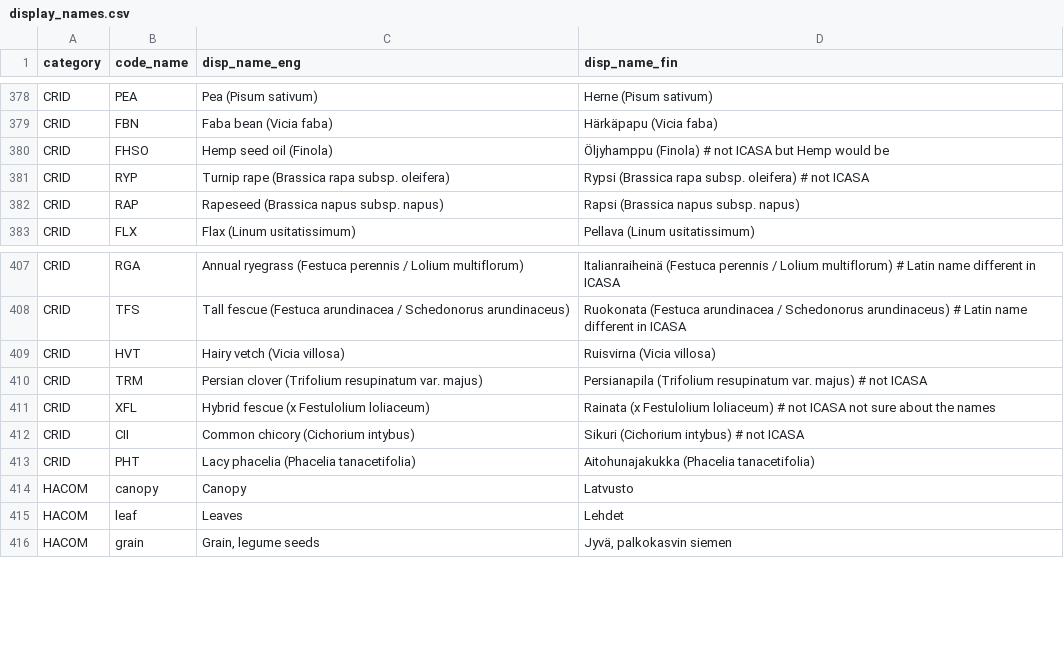
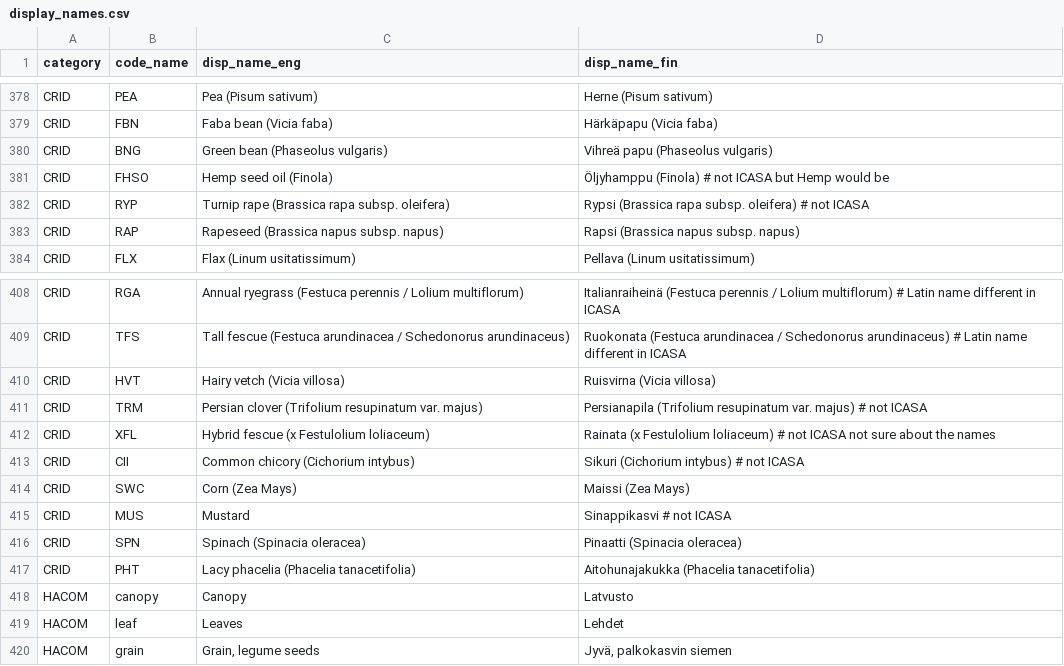
Before and after one commit to PecanProject/fieldactivity, a CSV file: inst/extdata/display_names.csv, drawn as a sheet; only a part is shown, gaps mark what is left out; the diff names each change by its address in the sheet, - before the commit and + after, or states it on an @@ line.

```diff
--- a/inst/extdata/display_names.csv
+++ b/inst/extdata/display_names.csv
+row 380: CRID | BNG | Green bean (Phaseolus vulgaris) | Vihreä papu (Phaseolus vulgaris)
+row 414: CRID | SWC | Corn (Zea Mays) | Maissi (Zea Mays)
+row 415: CRID | MUS | Mustard | Sinappikasvi # not ICASA
+row 416: CRID | SPN | Spinach (Spinacia oleracea) | Pinaatti (Spinacia oleracea)
```
Also changed, not shown: 1 other file.
